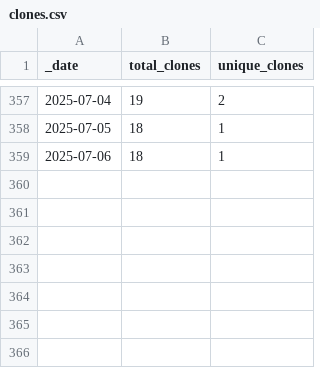
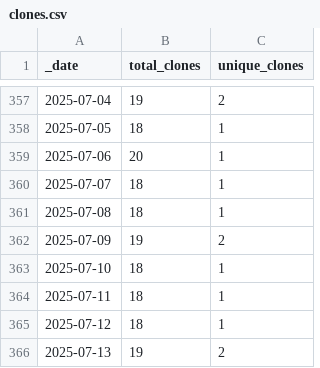
Before and after one commit to ansible-middleware/jws, a CSV file: traffic/clones.csv, drawn as a sheet; only a part is shown, gaps mark what is left out.

Commit message:
GitHub traffic

```diff
--- a/traffic/clones.csv
+++ b/traffic/clones.csv
@@ -358,2 +358,9 @@ _date,total_clones,unique_clones
 2025-07-05,18,1
-2025-07-06,18,1
+2025-07-06,20,1
+2025-07-07,18,1
+2025-07-08,18,1
+2025-07-09,19,2
+2025-07-10,18,1
+2025-07-11,18,1
+2025-07-12,18,1
+2025-07-13,19,2
```
Also changed, not shown: traffic/views.csv, 1 other file.
